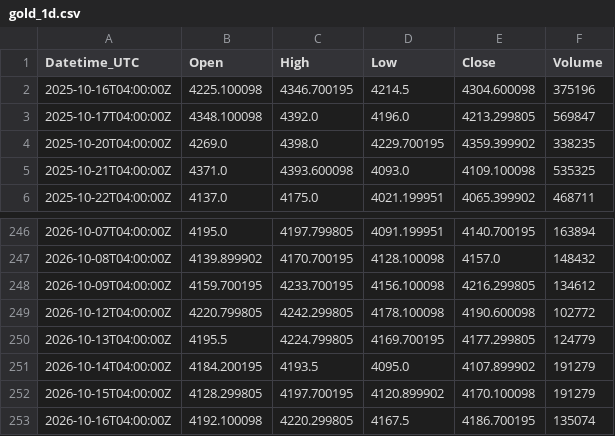
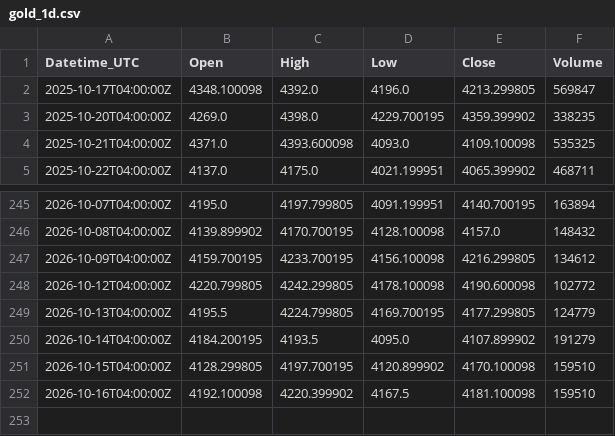
Before and after one commit to Kubula-xu/claude-finance-data, a CSV file: data/gold_1d.csv, drawn as a sheet; only a part is shown, gaps mark what is left out.

```diff
--- a/data/gold_1d.csv
+++ b/data/gold_1d.csv
@@ -1,3 +1,2 @@
 Datetime_UTC,Open,High,Low,Close,Volume
-2025-10-16T04:00:00Z,4225.100098,4346.700195,4214.5,4304.600098,375196
 2025-10-17T04:00:00Z,4348.100098,4392.0,4196.0,4213.299805,569847
@@ -251,3 +250,3 @@ Datetime_UTC,Open,High,Low,Close,Volume
 2026-10-14T04:00:00Z,4184.200195,4193.5,4095.0,4107.899902,191279
-2026-10-15T04:00:00Z,4128.299805,4197.700195,4120.899902,4170.100098,191279
-2026-10-16T04:00:00Z,4192.100098,4220.299805,4167.5,4186.700195,135074
+2026-10-15T04:00:00Z,4128.299805,4197.700195,4120.899902,4170.100098,159510
+2026-10-16T04:00:00Z,4192.100098,4220.399902,4167.5,4181.100098,159510
```
Also changed, not shown: data/dxy_1d.csv, data/ndx_1d.csv, 36 other files.
